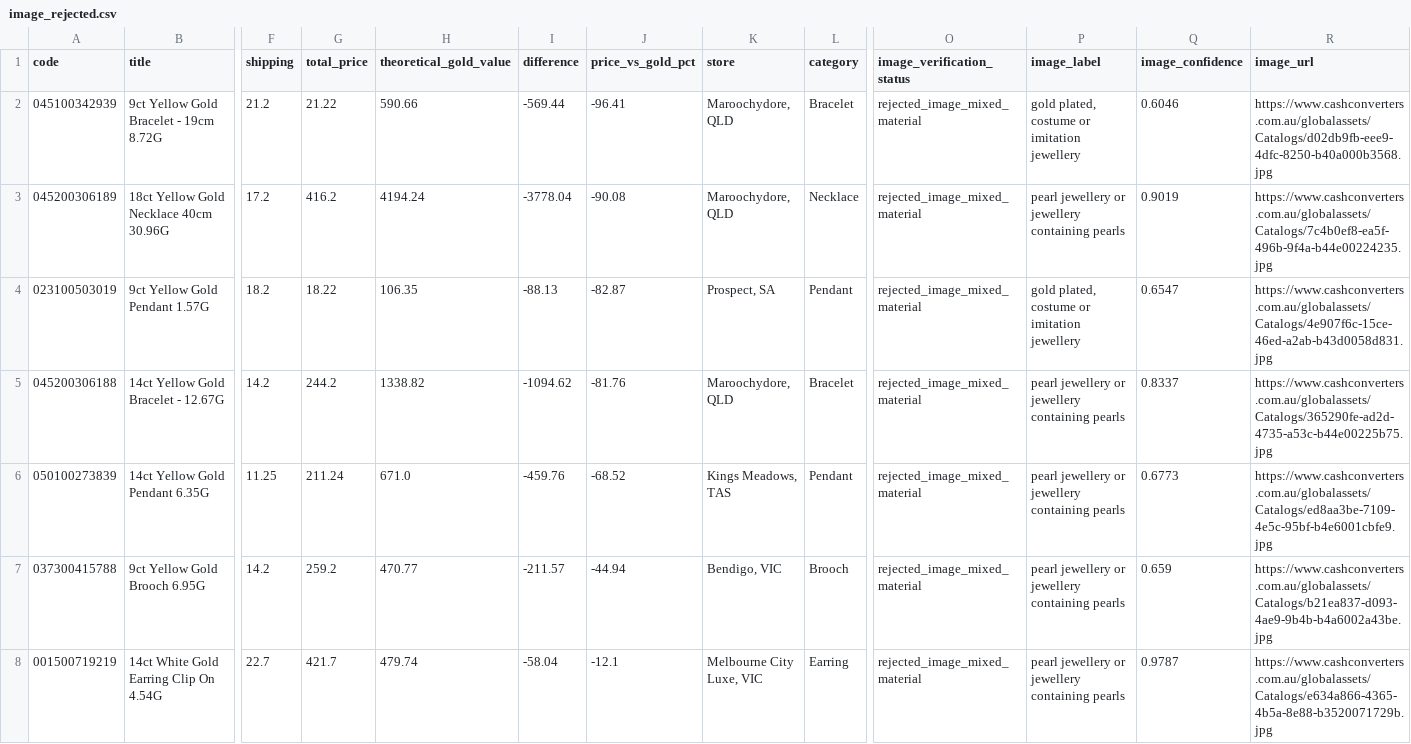
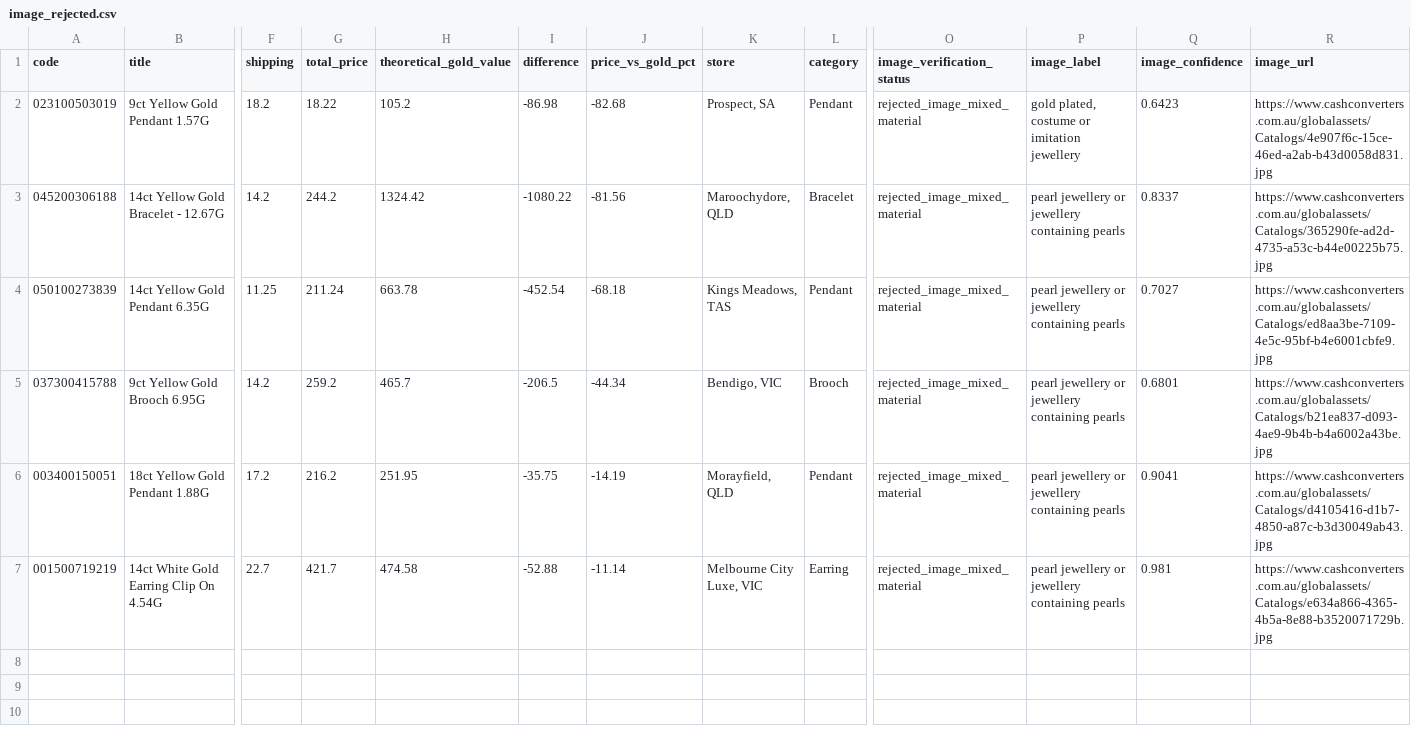
Before and after one commit to tycab03/gold-deal-finder, a CSV file: image_rejected.csv, drawn as a sheet; only a part is shown, gaps mark what is left out; removed rows and columns are numbered as before the commit, all else as after; rows hold the shown columns only; the diff names each change by its address in the sheet, - before the commit and + after, or states it on an @@ line.

```diff
--- a/image_rejected.csv
+++ b/image_rejected.csv
-row 2: 045100342939 | 9ct Yellow Gold Bracelet - 19cm 8.72G | 21.2 | 21.22 | 590.66 | -569.44 | -96.41 | Maroochydore, QLD | Bracelet | rejected_image_mixed_material | gold plated, costume or imitation jewellery | 0.6046 | https://www.cashconverters.com.au/globalassets/Catalogs/d02db9fb-eee9-4dfc-8250-b40a000b3568.jpg
-row 3: 045200306189 | 18ct Yellow Gold Necklace 40cm 30.96G | 17.2 | 416.2 | 4194.24 | -3778.04 | -90.08 | Maroochydore, QLD | Necklace | rejected_image_mixed_material | pearl jewellery or jewellery containing pearls | 0.9019 | https://www.cashconverters.com.au/globalassets/Catalogs/7c4b0ef8-ea5f-496b-9f4a-b44e00224235.jpg
-H2 (theoretical_gold_value): 106.35
+H2 (theoretical_gold_value): 105.2
-I2 (difference): -88.13
+I2 (difference): -86.98
-J2 (price_vs_gold_pct): -82.87
+J2 (price_vs_gold_pct): -82.68
-Q2 (image_confidence): 0.6547
+Q2 (image_confidence): 0.6423
-H3 (theoretical_gold_value): 1338.82
+H3 (theoretical_gold_value): 1324.42
-I3 (difference): -1094.62
+I3 (difference): -1080.22
-J3 (price_vs_gold_pct): -81.76
+J3 (price_vs_gold_pct): -81.56
-H4 (theoretical_gold_value): 671.0
+H4 (theoretical_gold_value): 663.78
-I4 (difference): -459.76
+I4 (difference): -452.54
-J4 (price_vs_gold_pct): -68.52
+J4 (price_vs_gold_pct): -68.18
-Q4 (image_confidence): 0.6773
+Q4 (image_confidence): 0.7027
-H5 (theoretical_gold_value): 470.77
+H5 (theoretical_gold_value): 465.7
-I5 (difference): -211.57
+I5 (difference): -206.5
-J5 (price_vs_gold_pct): -44.94
+J5 (price_vs_gold_pct): -44.34
-Q5 (image_confidence): 0.659
+Q5 (image_confidence): 0.6801
+row 6: 003400150051 | 18ct Yellow Gold Pendant 1.88G | 17.2 | 216.2 | 251.95 | -35.75 | -14.19 | Morayfield, QLD | Pendant | rejected_image_mixed_material | pearl jewellery or jewellery containing pearls | 0.9041 | https://www.cashconverters.com.au/globalassets/Catalogs/d4105416-d1b7-4850-a87c-b3d30049ab43.jpg
-H7 (theoretical_gold_value): 479.74
+H7 (theoretical_gold_value): 474.58
-I7 (difference): -58.04
+I7 (difference): -52.88
-J7 (price_vs_gold_pct): -12.1
+J7 (price_vs_gold_pct): -11.14
-Q7 (image_confidence): 0.9787
+Q7 (image_confidence): 0.981
```
Also changed, not shown: 1 other file.
